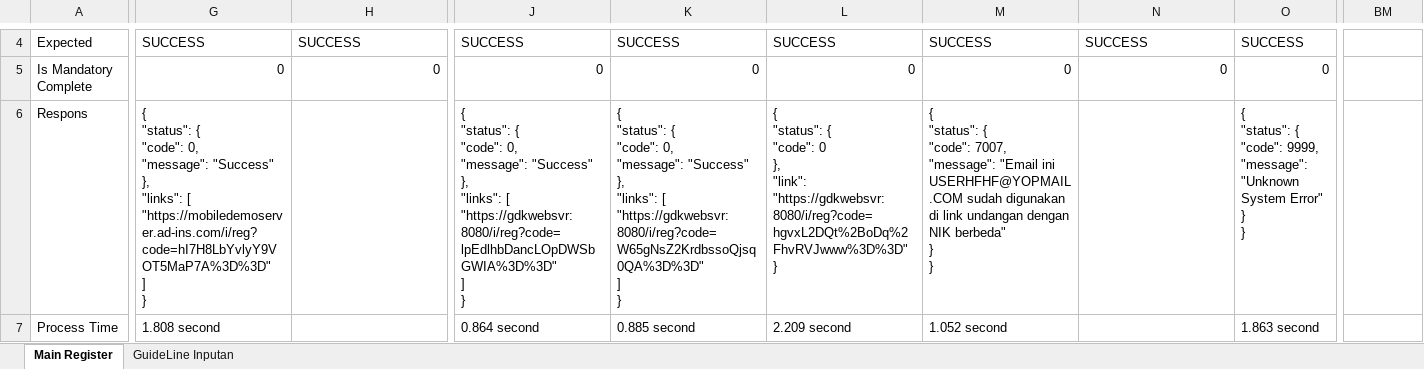
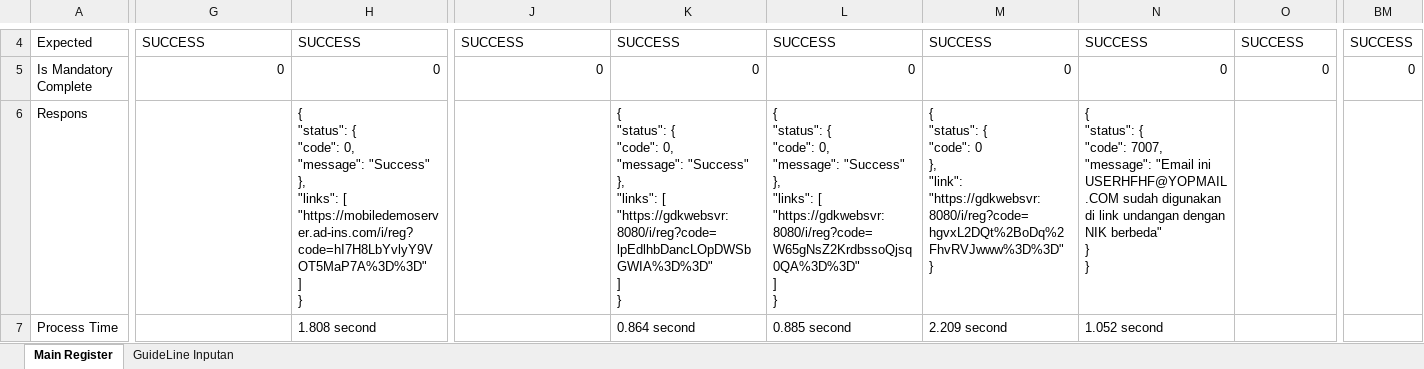
Before and after one commit to qcadins/ATeSign, an Excel workbook: Excel/2. Esign Main Register.xlsx, sheet Main Register, drawn as a sheet; only a part is shown, gaps mark what is left out; values as stored, in another font and other column widths than the file's, no cell formats; conditional formats not drawn; ↵ is a line break in a cell; the diff covers the shown part only; the diff names each change by its address in the sheet, - before the commit and + after, or states it on an @@ line.

```diff
--- a/Excel/2. Esign Main Register.xlsx (sheet Main Register)
+++ b/Excel/2. Esign Main Register.xlsx (sheet Main Register)
-BM4: (empty)
+BM4: SUCCESS
-BM5: (empty)
+BM5: 0
-G6: { ↵ "status": { ↵ "code": 0, ↵ "message": "Success" ↵ }, ↵ "links": [ ↵ "https://mobiledemoserver.ad-ins.com/i/reg?code=hI7H8LbYvlyY9VOT5MaP7A%3D%3D" ↵ ] ↵ }
+G6: (empty)
-H6: (empty)
+H6: { ↵ "status": { ↵ "code": 0, ↵ "message": "Success" ↵ }, ↵ "links": [ ↵ "https://mobiledemoserver.ad-ins.com/i/reg?code=hI7H8LbYvlyY9VOT5MaP7A%3D%3D" ↵ ] ↵ }
-J6: { ↵ "status": { ↵ "code": 0, ↵ "message": "Success" ↵ }, ↵ "links": [ ↵ "https://gdkwebsvr:8080/i/reg?code=lpEdlhbDancLOpDWSbGWIA%3D%3D" ↵ ] ↵ }
+J6: (empty)
-K6: …"links": [ ↵ "https://gdkwebsvr:8080/i/reg?code=W65gNsZ2KrdbssoQjsq0QA%3D%3D" ↵ ] ↵ }
+K6: …"links": [ ↵ "https://gdkwebsvr:8080/i/reg?code=lpEdlhbDancLOpDWSbGWIA%3D%3D" ↵ ] ↵ }
-L6: …{ ↵ "code": 0 ↵ }, ↵ "link": "https://gdkwebsvr:8080/i/reg?code=hgvxL2DQt%2BoDq%2FhvRVJwww%3D%3D" ↵ }
+L6: …{ ↵ "code": 0, ↵ "message": "Success" ↵ }, ↵ "links": [ ↵ "https://gdkwebsvr:8080/i/reg?code=W65gNsZ2KrdbssoQjsq0QA%3D%3D" ↵ ] ↵ }
-M6: …{ ↵ "code": 7007, ↵ "message": "Email ini USERHFHF@YOPMAIL.COM sudah digunakan di link undangan dengan NIK berbeda" ↵ } ↵ }
+M6: …{ ↵ "code": 0 ↵ }, ↵ "link": "https://gdkwebsvr:8080/i/reg?code=hgvxL2DQt%2BoDq%2FhvRVJwww%3D%3D" ↵ }
-N6: (empty)
+N6: { ↵ "status": { ↵ "code": 7007, ↵ "message": "Email ini USERHFHF@YOPMAIL.COM sudah digunakan di link undangan dengan NIK berbeda" ↵ } ↵ }
-O6: { ↵ "status": { ↵ "code": 9999, ↵ "message": "Unknown System Error" ↵ } ↵ }
+O6: (empty)
-G7: 1.808 second
+G7: (empty)
-H7: (empty)
+H7: 1.808 second
-J7: 0.864 second
+J7: (empty)
-K7: 0.885 second
+K7: 0.864 second
-L7: 2.209 second
+L7: 0.885 second
-M7: 1.052 second
+M7: 2.209 second
-N7: (empty)
+N7: 1.052 second
-O7: 1.863 second
+O7: (empty)
```
Also changed, not shown: 468 edited cells elsewhere in this sheet, cell formats, formulas that keep their value, 1. Login_eSign.xlsm, Excel/2. Esign Main.xlsx, 26 other files.
